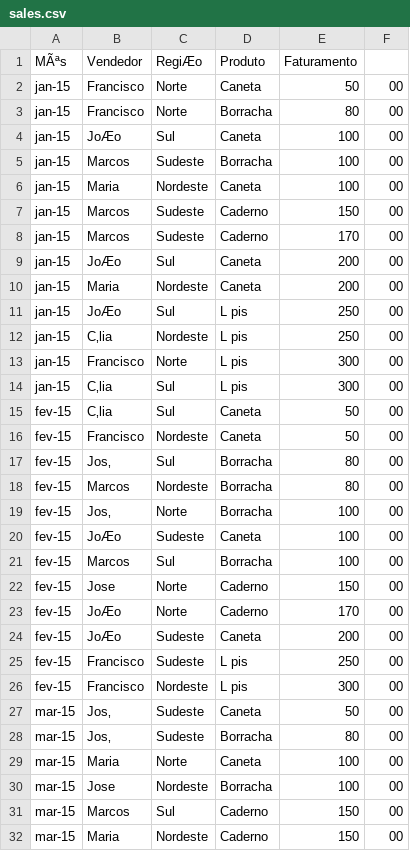
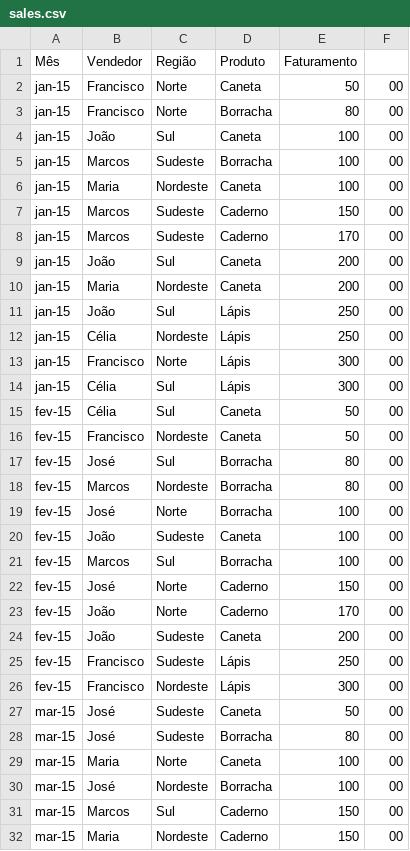
Before and after one commit to rbotafogo/jCSV, a CSV file: data/sales.csv, drawn as a sheet; only a part is shown; the diff covers the shown part only; the diff names each change by its address in the sheet, - before the commit and + after, or states it on an @@ line.

Commit message:
Add sales.csv example

```diff
--- a/data/sales.csv
+++ b/data/sales.csv
-A1: MÃªs
+A1: Mês
-C1: RegiÆo
+C1: Região
-B4 (Vendedor): JoÆo
+B4 (Vendedor): João
-B9 (Vendedor): JoÆo
+B9 (Vendedor): João
-B11 (Vendedor): JoÆo
+B11 (Vendedor): João
-D11:D14 (Produto): L pis
+D11:D14 (Produto): Lápis
-B12 (Vendedor): C‚lia
+B12 (Vendedor): Célia
-B14:B15 (Vendedor): C‚lia
+B14:B15 (Vendedor): Célia
-B17 (Vendedor): Jos‚
+B17 (Vendedor): José
-B19 (Vendedor): Jos‚
+B19 (Vendedor): José
-B20 (Vendedor): JoÆo
+B20 (Vendedor): João
-B22 (Vendedor): Jose
+B22 (Vendedor): José
-B23:B24 (Vendedor): JoÆo
+B23:B24 (Vendedor): João
-D25:D26 (Produto): L pis
+D25:D26 (Produto): Lápis
-B27:B28 (Vendedor): Jos‚
+B27:B28 (Vendedor): José
-B30 (Vendedor): Jose
+B30 (Vendedor): José
```
Also changed, not shown: 31 edited cells elsewhere in this file, 3 other files.
